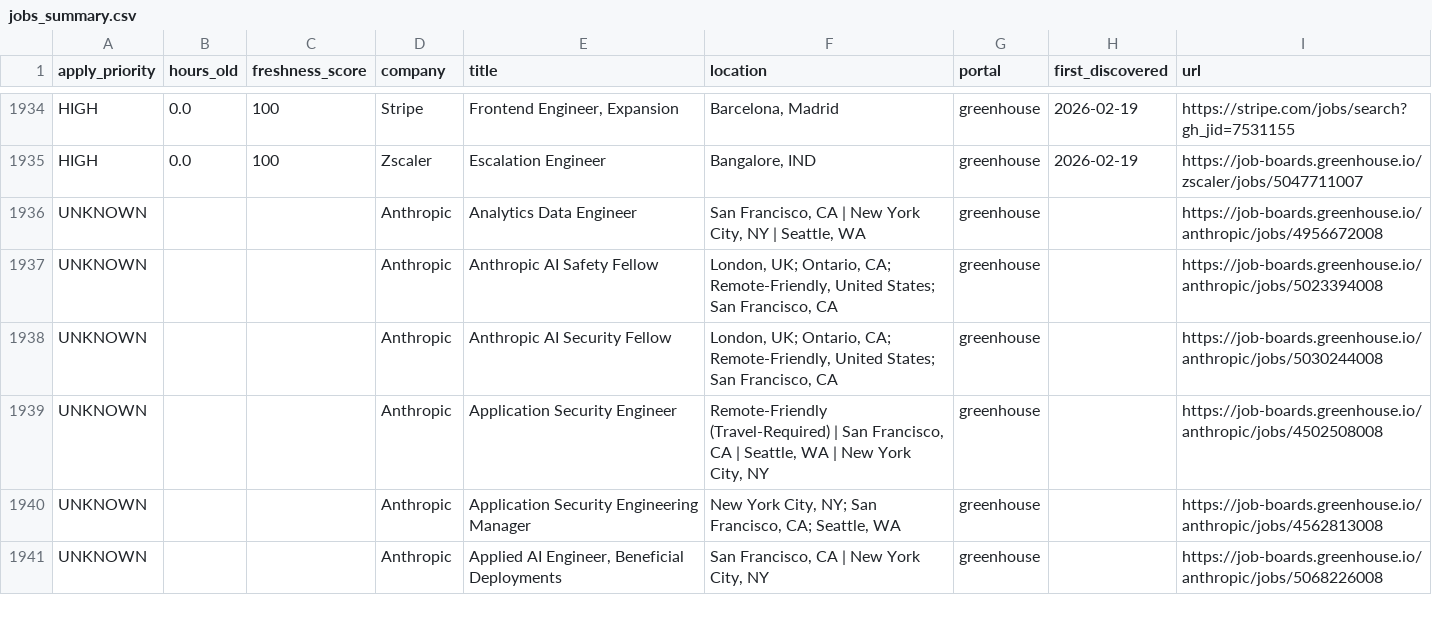
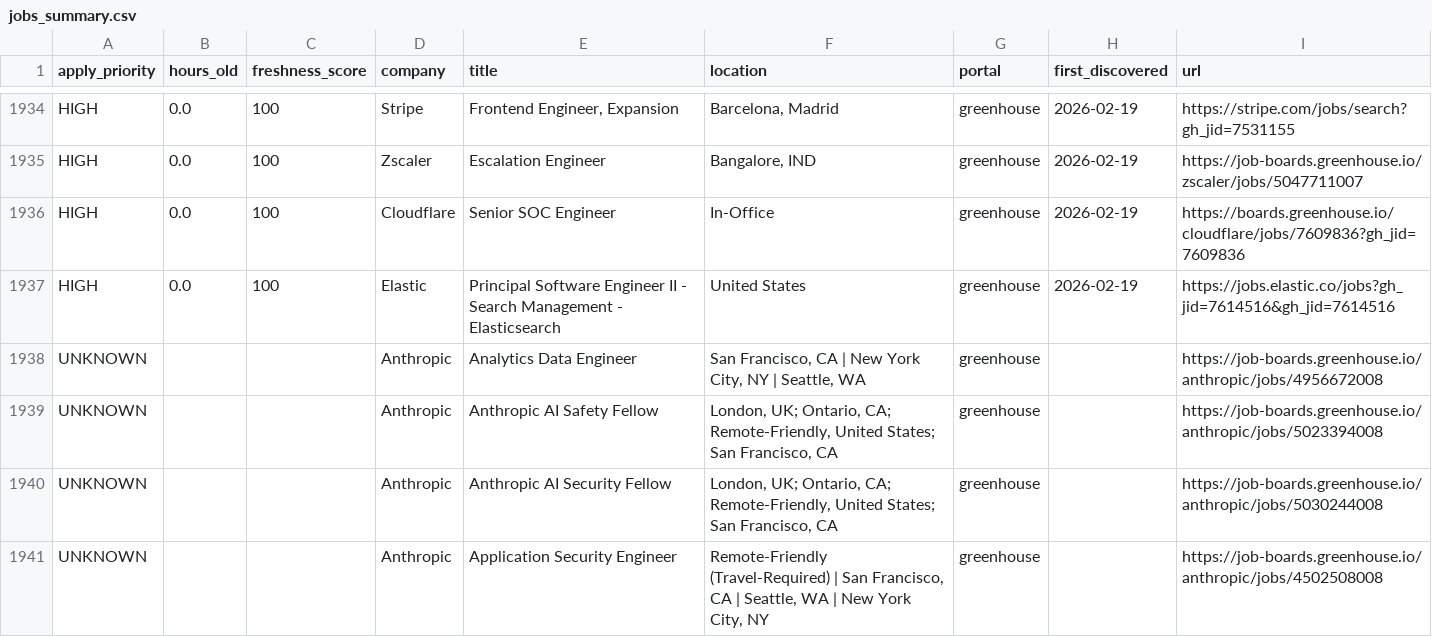
Before and after one commit to Nuthanreddy05/tech-jobs-scraper, a CSV file: jobs/jobs_summary.csv, drawn as a sheet; only a part is shown, gaps mark what is left out; the shorter side is filled out with more unchanged rows.

```diff
--- a/jobs/jobs_summary.csv
+++ b/jobs/jobs_summary.csv
@@ -1935,2 +1935,4 @@ HIGH,0.0,100,Stripe,"Frontend Engineer, Expansion","Barcelona, Madrid",greenhous
 HIGH,0.0,100,Zscaler,Escalation Engineer,"Bangalore, IND",greenhouse,2026-02-19,https://job-boards.greenhouse.io/zscaler/jobs/5047711007
+HIGH,0.0,100,Cloudflare,Senior SOC Engineer,In-Office,greenhouse,2026-02-19,https://boards.greenhouse.io/cloudflare/jobs/7609836?gh_jid=7609836
+HIGH,0.0,100,Elastic,Principal Software Engineer II - Search Management - Elasticsearch,United States,greenhouse,2026-02-19,https://jobs.elastic.co/jobs?gh_jid=7614516&gh_jid=7614516
 UNKNOWN,,,Anthropic,Analytics Data Engineer,"San Francisco, CA | New York City, NY | Seattle, WA",greenhouse,,https://job-boards.greenhouse.io/anthropic/jobs/4956672008
```
Also changed, not shown: 5 other files.
